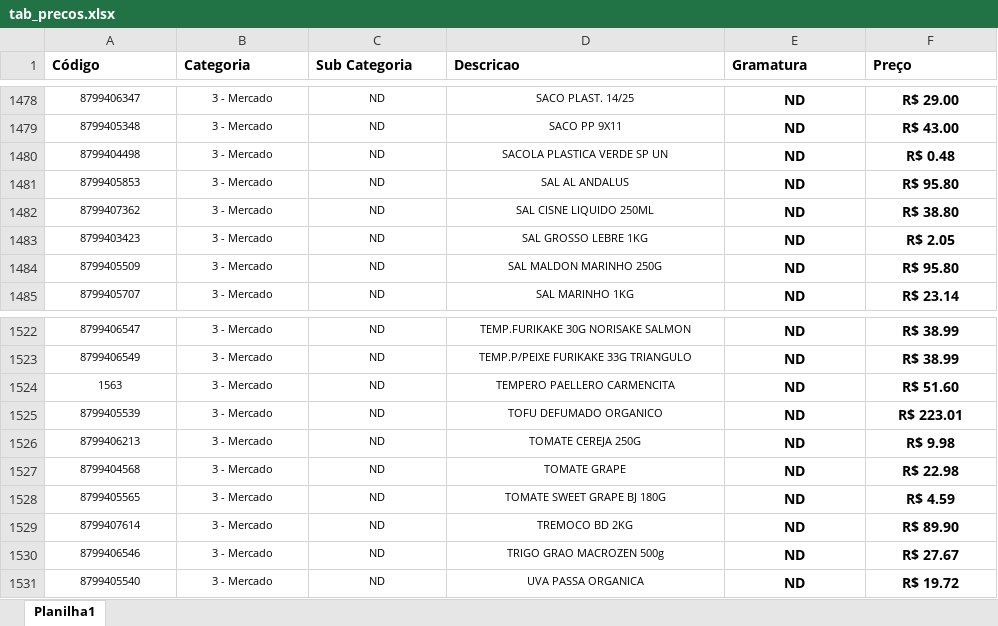
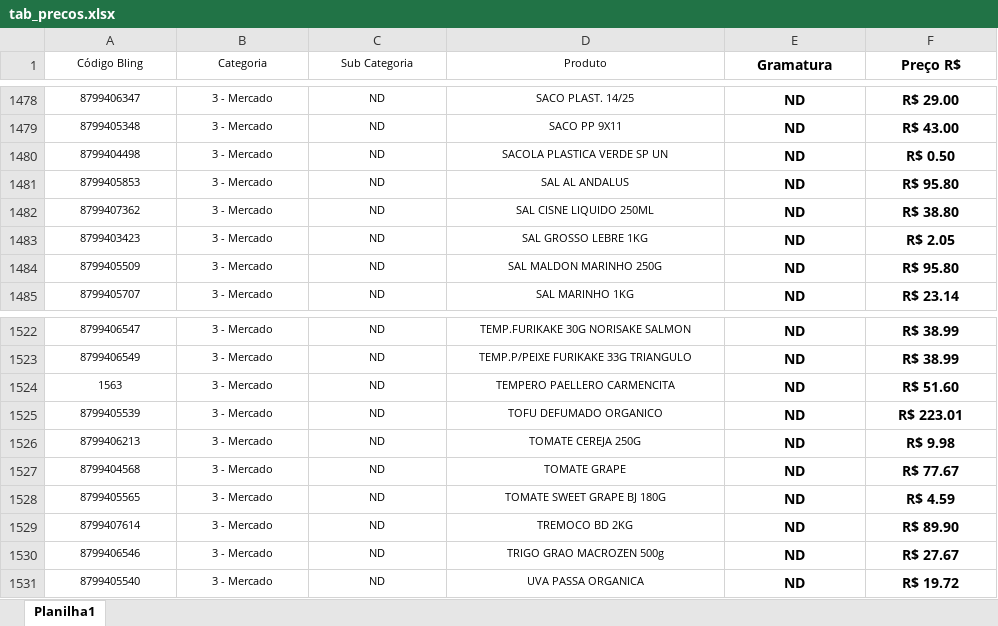
Before and after one commit to gilberto-a11y/simulador-cotacoes, an Excel workbook: tab_precos.xlsx, sheet Planilha1, drawn as a sheet; only a part is shown, gaps mark what is left out; values as stored, in another font and other column widths than the file's, no borders; the diff covers the shown part only; the diff names each change by its address in the sheet, - before the commit and + after, or states it on an @@ line.

```diff
--- a/tab_precos.xlsx (sheet Planilha1)
+++ b/tab_precos.xlsx (sheet Planilha1)
-A1: Código
+A1: Código Bling
-A1:D1 bold: on
+A1:D1 bold: off, text size: smaller
-A1:F1 alignment: left
+A1:F1 alignment: center
-D1: Descricao
+D1: Produto
-F1: Preço
+F1: Preço R$
-F1480 (Preço R$): R$ 0.48
+F1480 (Preço R$): R$ 0.50
-F1527 (Preço R$): R$ 22.98
+F1527 (Preço R$): R$ 77.67
```
Also changed, not shown: 6 edited cells and cell formats elsewhere in this sheet.
